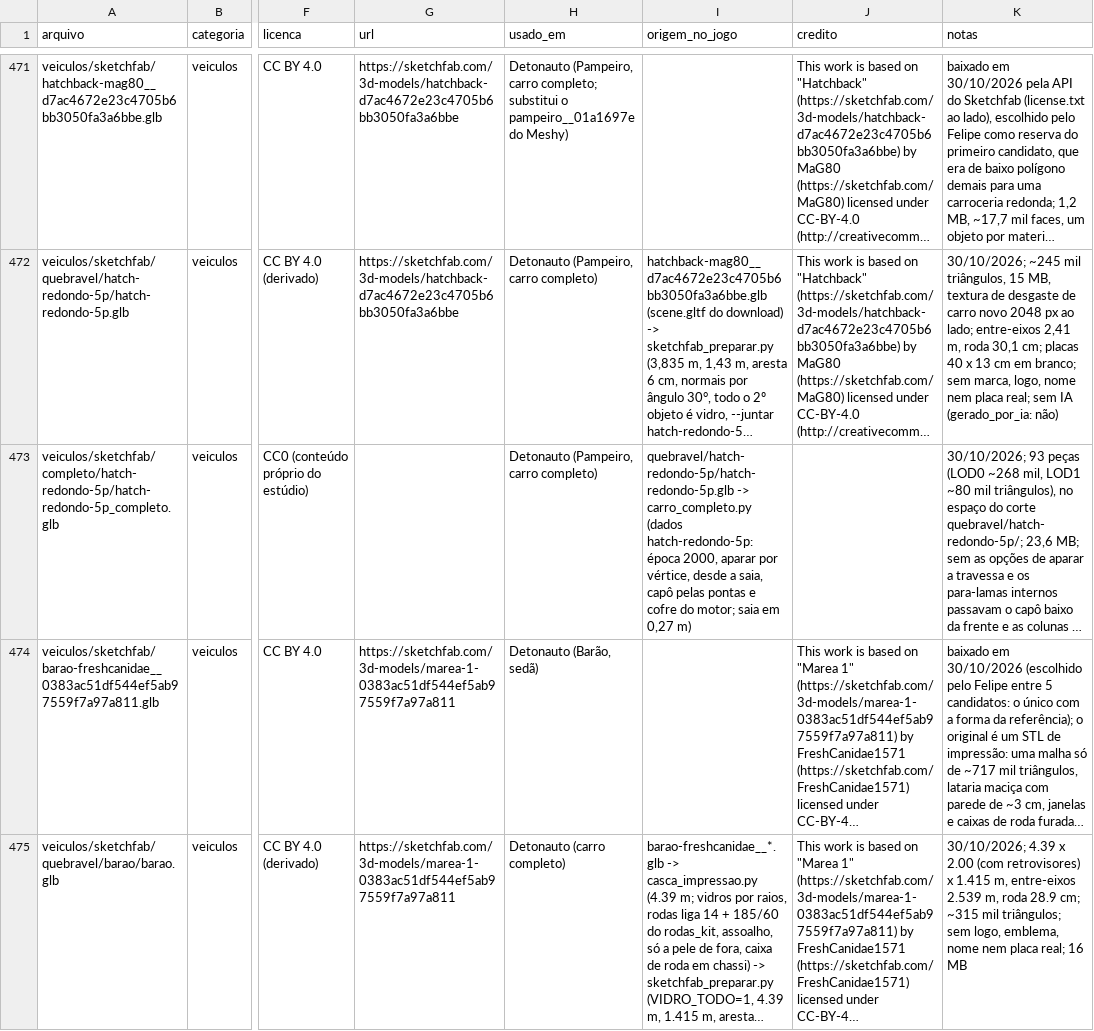
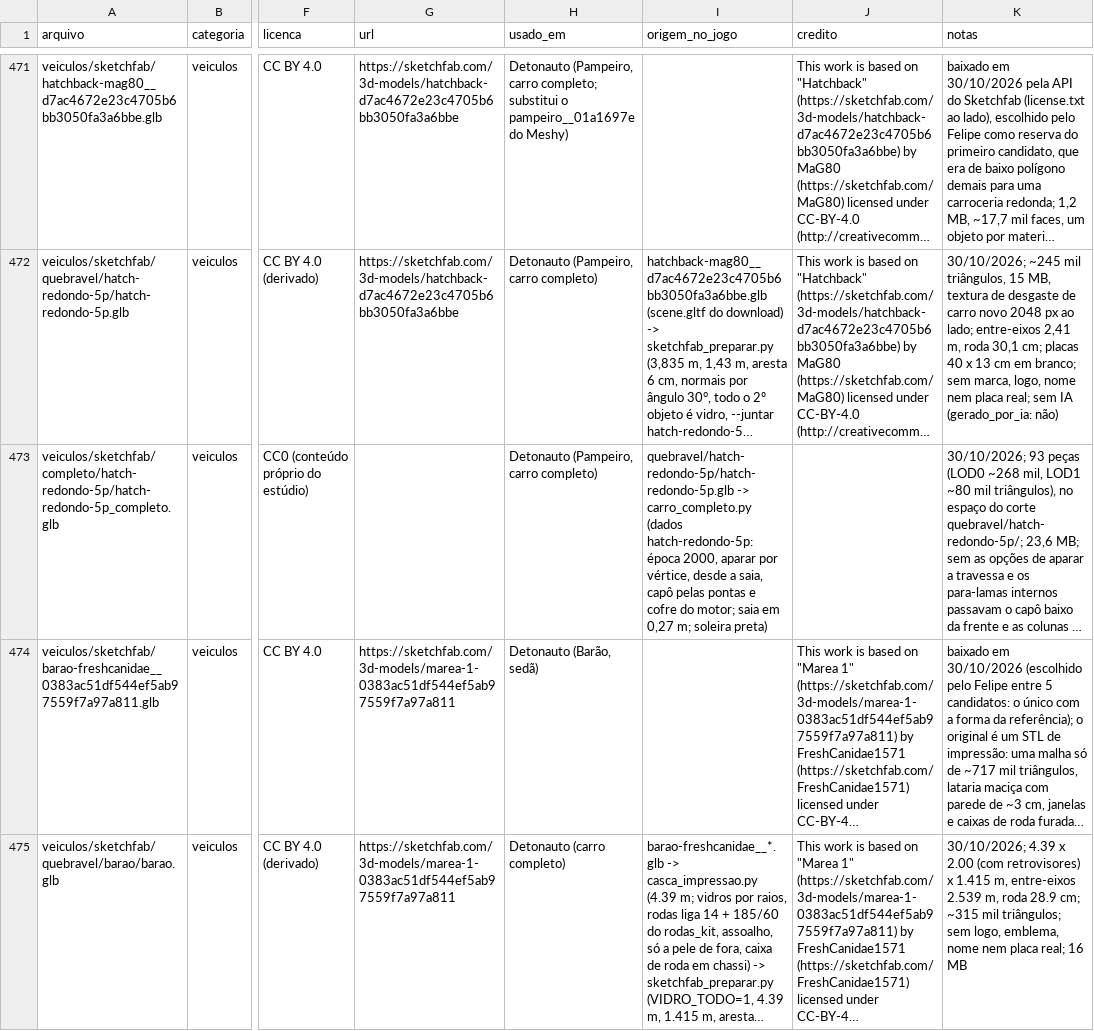
Before and after one commit to Felipebonamigo/acervo-3d, a CSV file: catalogo.csv, drawn as a sheet; only a part is shown, gaps mark what is left out; long unchanged cells end in …; the diff names each change by its address in the sheet, - before the commit and + after, or states it on an @@ line.

```diff
--- a/catalogo.csv
+++ b/catalogo.csv
-I473 (origem_no_jogo): …em 0,27 m)
+I473 (origem_no_jogo): …em 0,27 m; soleira preta)
```
Also changed, not shown: 10 other files.
